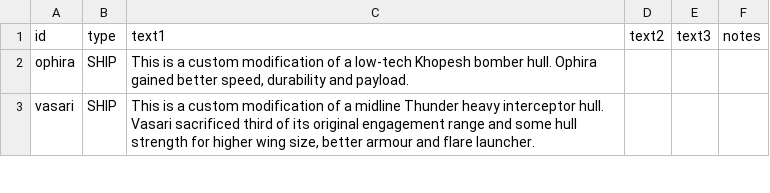
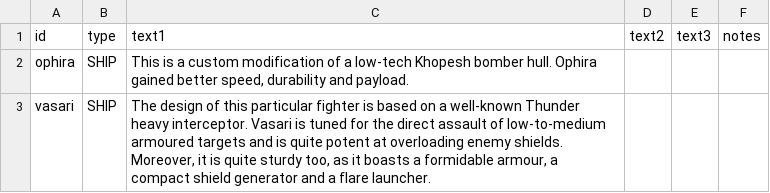
Before and after one commit to Heugene/Chorna-System, a CSV file: data/strings/descriptions.csv, drawn as a sheet; only a part is shown; the diff covers the shown part only.

```diff
--- a/data/strings/descriptions.csv
+++ b/data/strings/descriptions.csv
@@ -2,2 +2,2 @@ id,type,text1,text2,text3,notes
 ophira,SHIP,"This is a custom modification of a low-tech Khopesh bomber hull. Ophira gained better speed, durability and payload. ",,,
-vasari,SHIP,"This is a custom modification of a midline Thunder heavy interceptor hull. Vasari sacrificed third of its original engagement range and some hull strength for higher wing size, better armour and flare launcher. ",,,
+vasari,SHIP,"The design of this particular fighter is based on a well-known Thunder heavy interceptor. Vasari is tuned for the direct assault of low-to-medium armoured targets and is quite potent at overloading enemy shields. Moreover, it is quite sturdy too, as it boasts a formidable armour, a compact shield generator and a flare launcher.",,,
```
Also changed, not shown: 1 added row elsewhere in this file, data/hulls/ship_data.csv, 4 other files.
